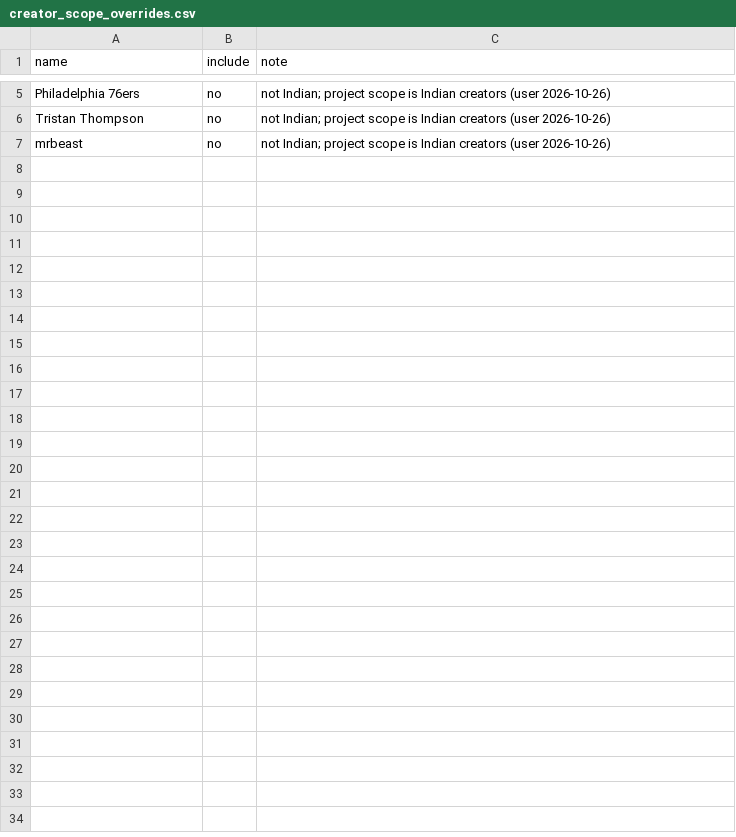
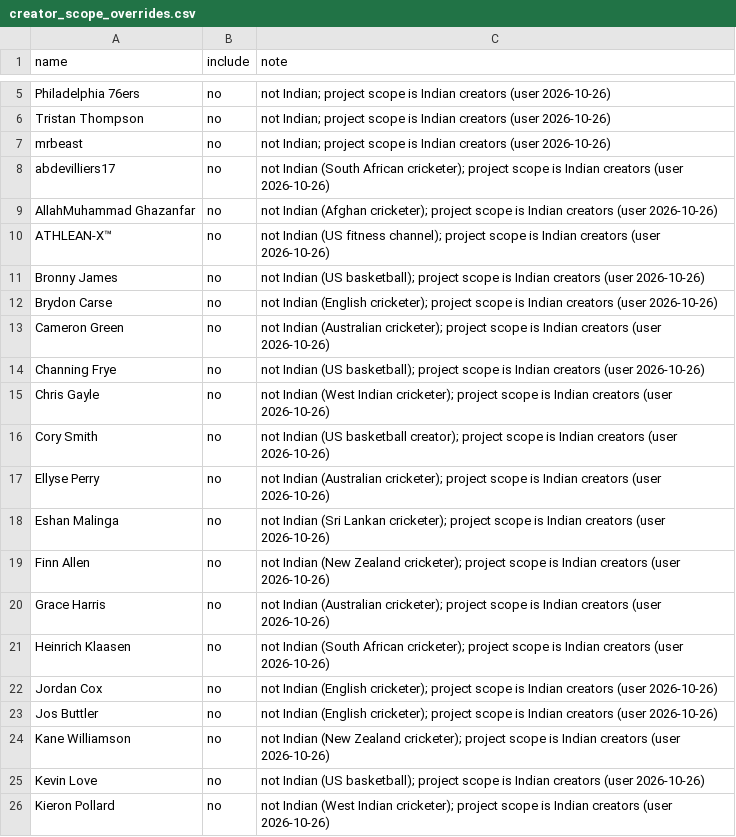
Before and after one commit to akshatnavlani/Capstone, a CSV file: data/creator_scope_overrides.csv, drawn as a sheet; only a part is shown, gaps mark what is left out; the diff covers the shown part only; the diff names each change by its address in the sheet, - before the commit and + after, or states it on an @@ line.

```diff
--- a/data/creator_scope_overrides.csv
+++ b/data/creator_scope_overrides.csv
+row 8: abdevilliers17 | no | not Indian (South African cricketer); project scope is Indian creators (user 2026-10-26)
+row 9: AllahMuhammad Ghazanfar | no | not Indian (Afghan cricketer); project scope is Indian creators (user 2026-10-26)
+row 10: ATHLEAN-X™ | no | not Indian (US fitness channel); project scope is Indian creators (user 2026-10-26)
+row 11: Bronny James | no | not Indian (US basketball); project scope is Indian creators (user 2026-10-26)
+row 12: Brydon Carse | no | not Indian (English cricketer); project scope is Indian creators (user 2026-10-26)
+row 13: Cameron Green | no | not Indian (Australian cricketer); project scope is Indian creators (user 2026-10-26)
+row 14: Channing Frye | no | not Indian (US basketball); project scope is Indian creators (user 2026-10-26)
+row 15: Chris Gayle | no | not Indian (West Indian cricketer); project scope is Indian creators (user 2026-10-26)
+row 16: Cory Smith | no | not Indian (US basketball creator); project scope is Indian creators (user 2026-10-26)
+row 17: Ellyse Perry | no | not Indian (Australian cricketer); project scope is Indian creators (user 2026-10-26)
+row 18: Eshan Malinga | no | not Indian (Sri Lankan cricketer); project scope is Indian creators (user 2026-10-26)
+row 19: Finn Allen | no | not Indian (New Zealand cricketer); project scope is Indian creators (user 2026-10-26)
+row 20: Grace Harris | no | not Indian (Australian cricketer); project scope is Indian creators (user 2026-10-26)
+row 21: Heinrich Klaasen | no | not Indian (South African cricketer); project scope is Indian creators (user 2026-10-26)
+row 22: Jordan Cox | no | not Indian (English cricketer); project scope is Indian creators (user 2026-10-26)
+row 23: Jos Buttler | no | not Indian (English cricketer); project scope is Indian creators (user 2026-10-26)
+row 24: Kane Williamson | no | not Indian (New Zealand cricketer); project scope is Indian creators (user 2026-10-26)
+row 25: Kevin Love | no | not Indian (US basketball); project scope is Indian creators (user 2026-10-26)
+row 26: Kieron Pollard | no | not Indian (West Indian cricketer); project scope is Indian creators (user 2026-10-26)
```
Also changed, not shown: 22 added rows elsewhere in this file.
